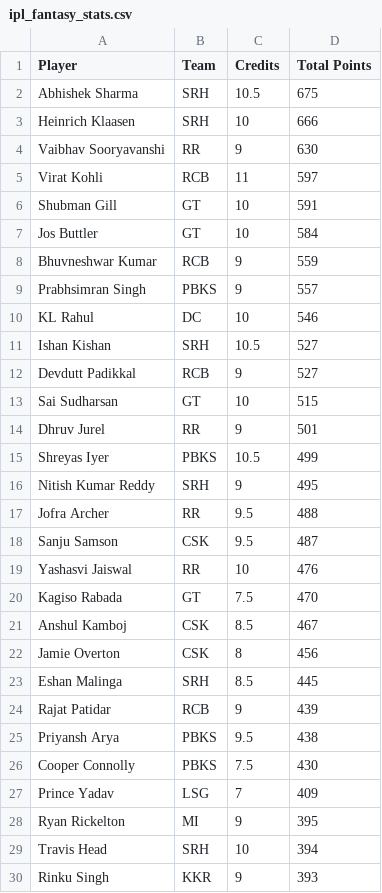
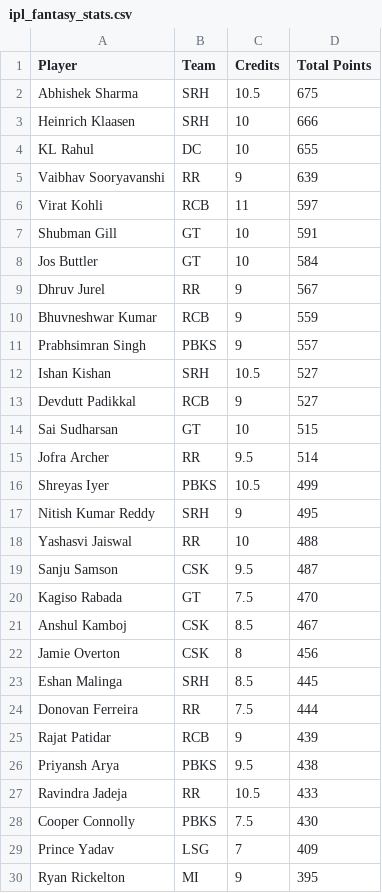
Before and after one commit to Malyala-Meghamsh/ipl-fantasy-league, a CSV file: ipl_fantasy_stats.csv, drawn as a sheet; only a part is shown; the shorter side is filled out with more unchanged rows; the diff covers the shown part only.

```diff
--- a/ipl_fantasy_stats.csv
+++ b/ipl_fantasy_stats.csv
@@ -3,3 +3,4 @@ Abhishek Sharma,SRH,10.5,675
 Heinrich Klaasen,SRH,10,666
-Vaibhav Sooryavanshi,RR,9,630
+KL Rahul,DC,10,655
+Vaibhav Sooryavanshi,RR,9,639
 Virat Kohli,RCB,11,597
@@ -7,5 +8,5 @@ Shubman Gill,GT,10,591
 Jos Buttler,GT,10,584
+Dhruv Jurel,RR,9,567
 Bhuvneshwar Kumar,RCB,9,559
 Prabhsimran Singh,PBKS,9,557
-KL Rahul,DC,10,546
 Ishan Kishan,SRH,10.5,527
@@ -13,8 +14,7 @@ Devdutt Padikkal,RCB,9,527
 Sai Sudharsan,GT,10,515
-Dhruv Jurel,RR,9,501
+Jofra Archer,RR,9.5,514
 Shreyas Iyer,PBKS,10.5,499
 Nitish Kumar Reddy,SRH,9,495
-Jofra Archer,RR,9.5,488
+Yashasvi Jaiswal,RR,10,488
 Sanju Samson,CSK,9.5,487
-Yashasvi Jaiswal,RR,10,476
 Kagiso Rabada,GT,7.5,470
@@ -23,4 +23,6 @@ Jamie Overton,CSK,8,456
 Eshan Malinga,SRH,8.5,445
+Donovan Ferreira,RR,7.5,444
 Rajat Patidar,RCB,9,439
 Priyansh Arya,PBKS,9.5,438
+Ravindra Jadeja,RR,10.5,433
 Cooper Connolly,PBKS,7.5,430
```
Also changed, not shown: 13 added rows, 15 removed rows, 10 moved rows and 3 edited cells elsewhere in this file, ipl_fantasy_stats_2026-05-01.csv, ranking_history.csv, 1 other file.
